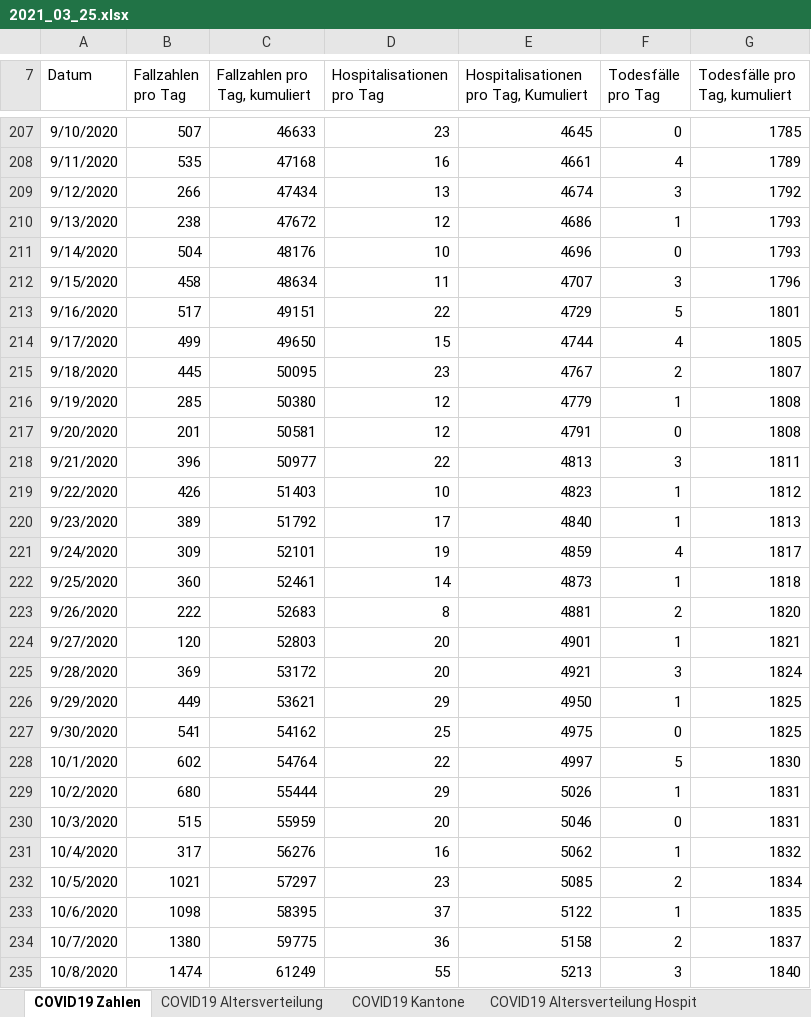
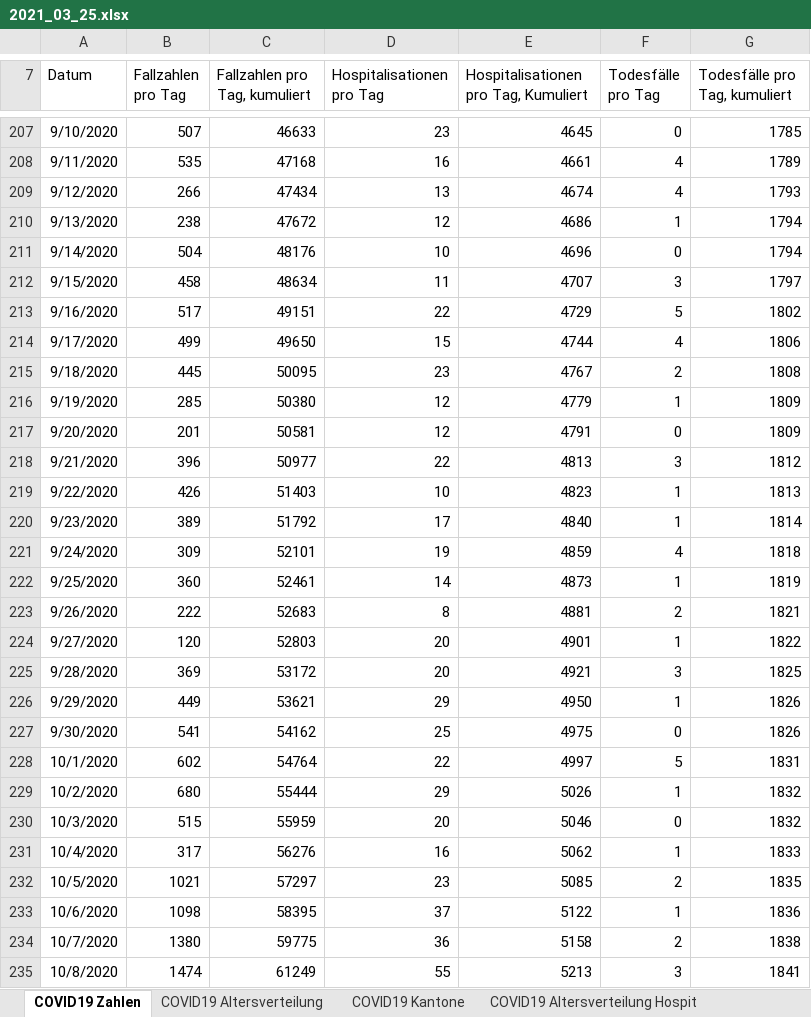
Before and after one commit to covid19ch/covid19ch.github.io, an Excel workbook: Data/2021_03_25.xlsx, sheet COVID19 Zahlen, drawn as a sheet; only a part is shown, gaps mark what is left out; values as stored, in another font and other column widths than the file's, no borders; the diff covers the shown part only; the diff names each change by its address in the sheet, - before the commit and + after, or states it on an @@ line.

Commit message:
Add current file

```diff
--- a/Data/2021_03_25.xlsx (sheet COVID19 Zahlen)
+++ b/Data/2021_03_25.xlsx (sheet COVID19 Zahlen)
-F209 (Todesfälle pro Tag): 3
+F209 (Todesfälle pro Tag): 4
-G209 (Todesfälle pro Tag, kumuliert): 1792
+G209 (Todesfälle pro Tag, kumuliert): 1793
-G210:G211 (Todesfälle pro Tag, kumuliert): 1793
+G210:G211 (Todesfälle pro Tag, kumuliert): 1794
-G212 (Todesfälle pro Tag, kumuliert): 1796
+G212 (Todesfälle pro Tag, kumuliert): 1797
-G213 (Todesfälle pro Tag, kumuliert): 1801
+G213 (Todesfälle pro Tag, kumuliert): 1802
-G214 (Todesfälle pro Tag, kumuliert): 1805
+G214 (Todesfälle pro Tag, kumuliert): 1806
-G215 (Todesfälle pro Tag, kumuliert): 1807
+G215 (Todesfälle pro Tag, kumuliert): 1808
-G216:G217 (Todesfälle pro Tag, kumuliert): 1808
+G216:G217 (Todesfälle pro Tag, kumuliert): 1809
-G218 (Todesfälle pro Tag, kumuliert): 1811
+G218 (Todesfälle pro Tag, kumuliert): 1812
-G219 (Todesfälle pro Tag, kumuliert): 1812
+G219 (Todesfälle pro Tag, kumuliert): 1813
-G220 (Todesfälle pro Tag, kumuliert): 1813
+G220 (Todesfälle pro Tag, kumuliert): 1814
-G221 (Todesfälle pro Tag, kumuliert): 1817
+G221 (Todesfälle pro Tag, kumuliert): 1818
-G222 (Todesfälle pro Tag, kumuliert): 1818
+G222 (Todesfälle pro Tag, kumuliert): 1819
-G223 (Todesfälle pro Tag, kumuliert): 1820
+G223 (Todesfälle pro Tag, kumuliert): 1821
-G224 (Todesfälle pro Tag, kumuliert): 1821
+G224 (Todesfälle pro Tag, kumuliert): 1822
-G225 (Todesfälle pro Tag, kumuliert): 1824
+G225 (Todesfälle pro Tag, kumuliert): 1825
-G226:G227 (Todesfälle pro Tag, kumuliert): 1825
+G226:G227 (Todesfälle pro Tag, kumuliert): 1826
-G228 (Todesfälle pro Tag, kumuliert): 1830
+G228 (Todesfälle pro Tag, kumuliert): 1831
-G229:G230 (Todesfälle pro Tag, kumuliert): 1831
+G229:G230 (Todesfälle pro Tag, kumuliert): 1832
-G231 (Todesfälle pro Tag, kumuliert): 1832
+G231 (Todesfälle pro Tag, kumuliert): 1833
-G232 (Todesfälle pro Tag, kumuliert): 1834
+G232 (Todesfälle pro Tag, kumuliert): 1835
-G233 (Todesfälle pro Tag, kumuliert): 1835
+G233 (Todesfälle pro Tag, kumuliert): 1836
-G234 (Todesfälle pro Tag, kumuliert): 1837
+G234 (Todesfälle pro Tag, kumuliert): 1838
-G235 (Todesfälle pro Tag, kumuliert): 1840
+G235 (Todesfälle pro Tag, kumuliert): 1841
```
Also changed, not shown: 1 added row and 522 edited cells elsewhere in this sheet, sheet COVID19 Kantone, sheet COVID19 Altersverteilung Hospit, sheet COVID19 Altersverteilung, sheet COVID19 Isolation Quarantäne, sheet COVID19 Altersverteilung TodF.
